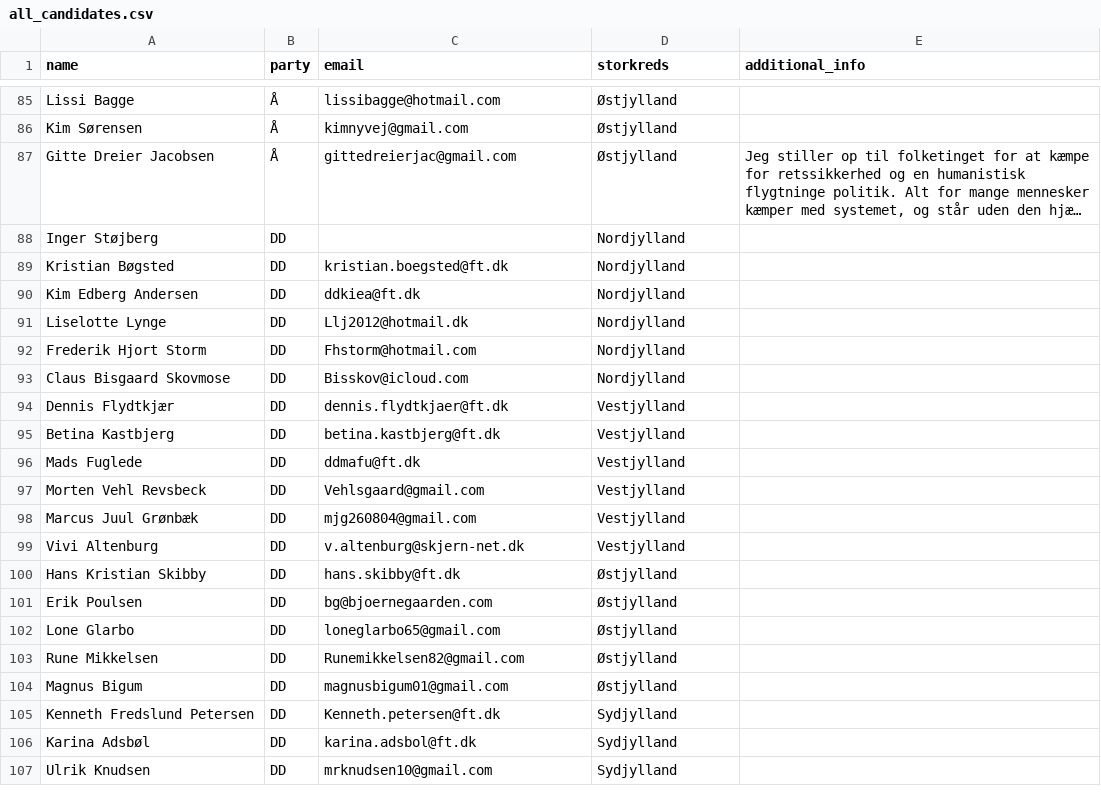
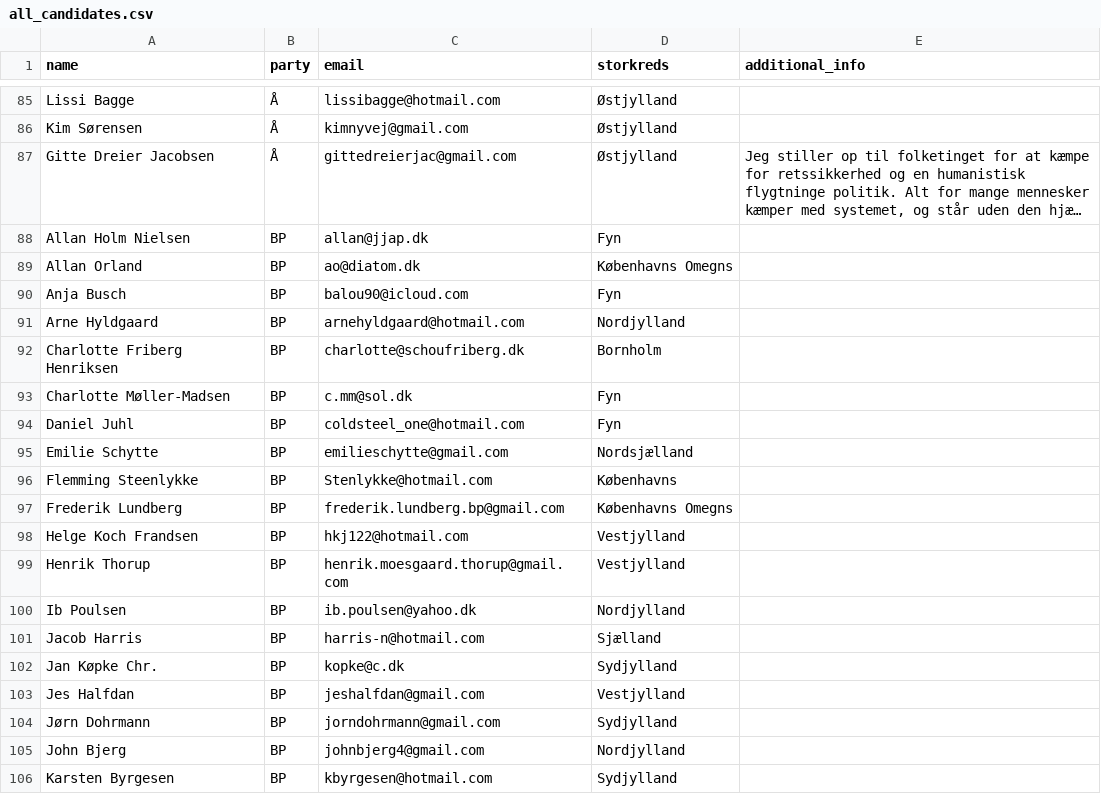
Before and after one commit to GeeWee/openelectionsDK, a CSV file: output/all_candidates.csv, drawn as a sheet; only a part is shown, gaps mark what is left out; the shorter side is filled out with more unchanged rows; long unchanged cells end in …; the diff covers the shown part only; the diff names each change by its address in the sheet, - before the commit and + after, or states it on an @@ line.

Commit message:
all candidatres

```diff
--- a/output/all_candidates.csv
+++ b/output/all_candidates.csv
+row 88: Allan Holm Nielsen | BP | allan@jjap.dk | Fyn
+row 89: Allan Orland | BP | ao@diatom.dk | Københavns Omegns
+row 90: Anja Busch | BP | balou90@icloud.com | Fyn
+row 91: Arne Hyldgaard | BP | arnehyldgaard@hotmail.com | Nordjylland
+row 92: Charlotte Friberg Henriksen | BP | charlotte@schoufriberg.dk | Bornholm
+row 93: Charlotte Møller-Madsen | BP | c.mm@sol.dk | Fyn
+row 94: Daniel Juhl | BP | coldsteel_one@hotmail.com | Fyn
+row 95: Emilie Schytte | BP | emilieschytte@gmail.com | Nordsjælland
+row 96: Flemming Steenlykke | BP | Stenlykke@hotmail.com | Københavns
+row 97: Frederik Lundberg | BP | frederik.lundberg.bp@gmail.com | Københavns Omegns
+row 98: Helge Koch Frandsen | BP | hkj122@hotmail.com | Vestjylland
+row 99: Henrik Thorup | BP | henrik.moesgaard.thorup@gmail.com | Vestjylland
+row 100: Ib Poulsen | BP | ib.poulsen@yahoo.dk | Nordjylland
+row 101: Jacob Harris | BP | harris-n@hotmail.com | Sjælland
+row 102: Jan Køpke Chr. | BP | kopke@c.dk | Sydjylland
+row 103: Jes Halfdan | BP | jeshalfdan@gmail.com | Vestjylland
+row 104: Jørn Dohrmann | BP | jorndohrmann@gmail.com | Sydjylland
+row 105: John Bjerg | BP | johnbjerg4@gmail.com | Nordjylland
+row 106: Karsten Byrgesen | BP | kbyrgesen@hotmail.com | Sydjylland
```
Also changed, not shown: 13 added rows elsewhere in this file.
